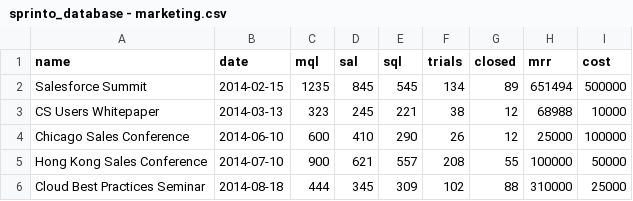
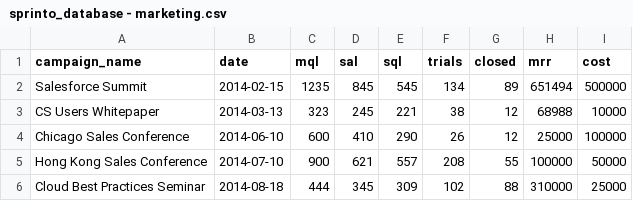
Before and after one commit to kroos-kontrol/marketing-sales-dashboard, a CSV file: data/sprinto_database - marketing.csv, drawn as a sheet.

Commit message:
Completed the V1 of Marketing and Sales Performance Dashboard

```diff
--- a/data/sprinto_database - marketing.csv
+++ b/data/sprinto_database - marketing.csv
@@ -1,2 +1,2 @@
-name,date,mql,sal,sql,trials,closed,mrr,cost
+campaign_name,date,mql,sal,sql,trials,closed,mrr,cost
 Salesforce Summit,2014-02-15,1235,845,545,134,89,651494,500000
```
Also changed, not shown: 9 other files.
